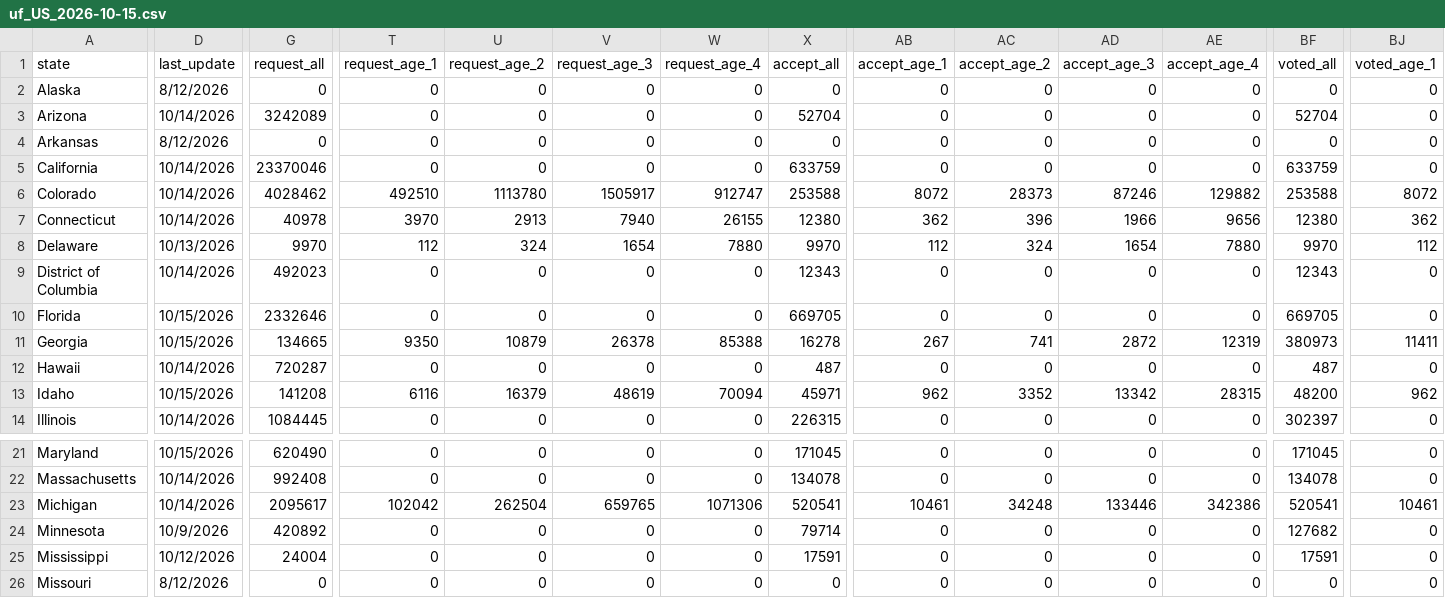
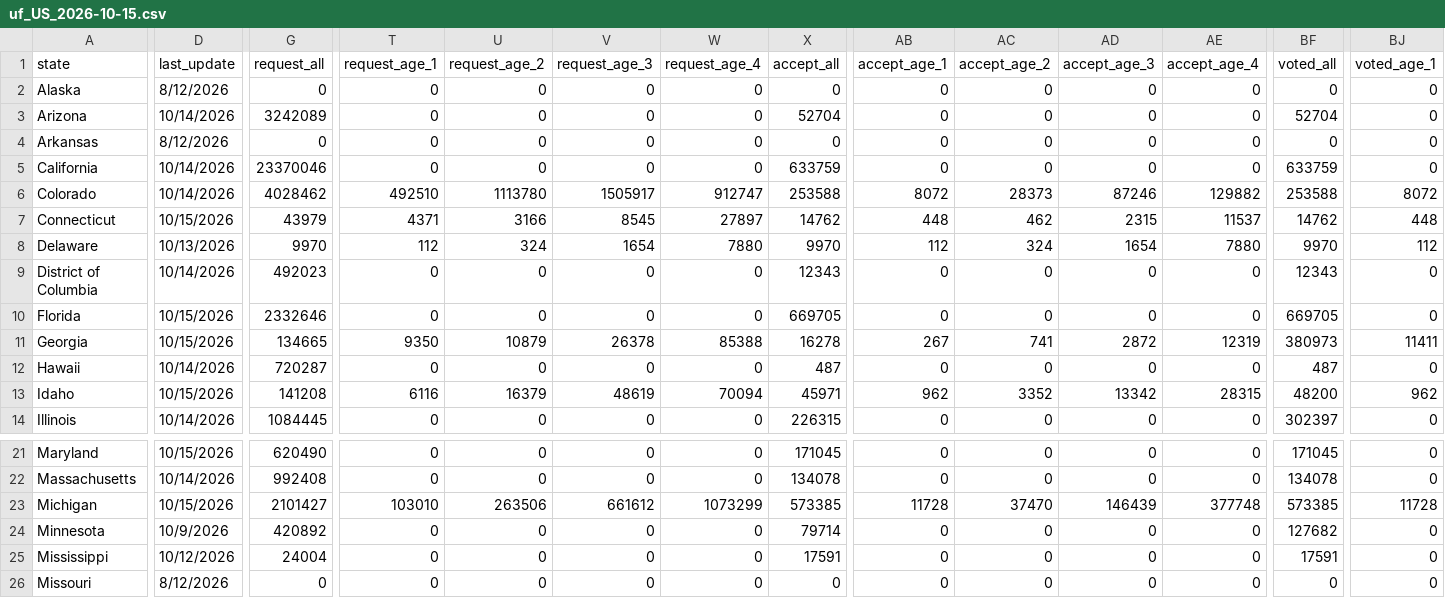
Before and after one commit to DanCunningham22/2026-Midterm, a CSV file: pipeline/data/earlyvote/2026/uf_US_2026-10-15.csv, drawn as a sheet; only a part is shown, gaps mark what is left out; the diff covers the shown part only; the diff names each change by its address in the sheet, - before the commit and + after, or states it on an @@ line.

```diff
--- a/pipeline/data/earlyvote/2026/uf_US_2026-10-15.csv
+++ b/pipeline/data/earlyvote/2026/uf_US_2026-10-15.csv
-D7 (last_update): 10/14/2026
+D7 (last_update): 10/15/2026
-G7 (request_all): 40978
+G7 (request_all): 43979
-T7 (request_age_1): 3970
+T7 (request_age_1): 4371
-U7 (request_age_2): 2913
+U7 (request_age_2): 3166
-V7 (request_age_3): 7940
+V7 (request_age_3): 8545
-W7 (request_age_4): 26155
+W7 (request_age_4): 27897
-X7 (accept_all): 12380
+X7 (accept_all): 14762
-AB7 (accept_age_1): 362
+AB7 (accept_age_1): 448
-AC7 (accept_age_2): 396
+AC7 (accept_age_2): 462
-AD7 (accept_age_3): 1966
+AD7 (accept_age_3): 2315
-AE7 (accept_age_4): 9656
+AE7 (accept_age_4): 11537
-BF7 (voted_all): 12380
+BF7 (voted_all): 14762
-BJ7 (voted_age_1): 362
+BJ7 (voted_age_1): 448
-D23 (last_update): 10/14/2026
+D23 (last_update): 10/15/2026
-G23 (request_all): 2095617
+G23 (request_all): 2101427
-T23 (request_age_1): 102042
+T23 (request_age_1): 103010
-U23 (request_age_2): 262504
+U23 (request_age_2): 263506
-V23 (request_age_3): 659765
+V23 (request_age_3): 661612
-W23 (request_age_4): 1071306
+W23 (request_age_4): 1073299
-X23 (accept_all): 520541
+X23 (accept_all): 573385
-AB23 (accept_age_1): 10461
+AB23 (accept_age_1): 11728
-AC23 (accept_age_2): 34248
+AC23 (accept_age_2): 37470
-AD23 (accept_age_3): 133446
+AD23 (accept_age_3): 146439
-AE23 (accept_age_4): 342386
+AE23 (accept_age_4): 377748
-BF23 (voted_all): 520541
+BF23 (voted_all): 573385
-BJ23 (voted_age_1): 10461
+BJ23 (voted_age_1): 11728
```
Also changed, not shown: 24 edited cells elsewhere in this file, 1 other file.
